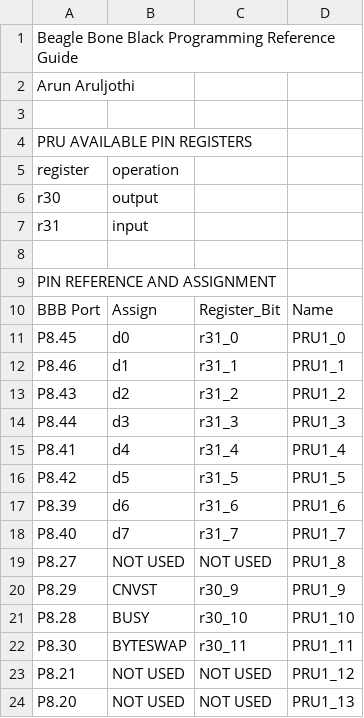
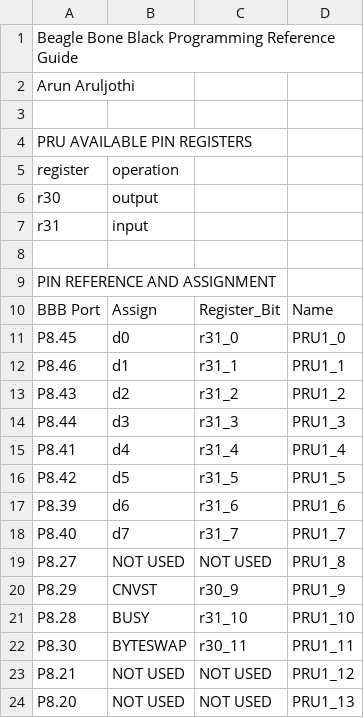
Before and after one commit to arunaruljothi/BBB_DAQ, a CSV file: Beaglebone_Info.csv, drawn as a sheet.

```diff
--- a/Beaglebone_Info.csv
+++ b/Beaglebone_Info.csv
@@ -20,3 +20,3 @@ P8.27,NOT USED,NOT USED,PRU1_8
 P8.29,CNVST,r30_9,PRU1_9
-P8.28,BUSY,r30_10,PRU1_10
+P8.28,BUSY,r31_10,PRU1_10
 P8.30,BYTESWAP,r30_11,PRU1_11
```
Also changed, not shown: 4 other files.
